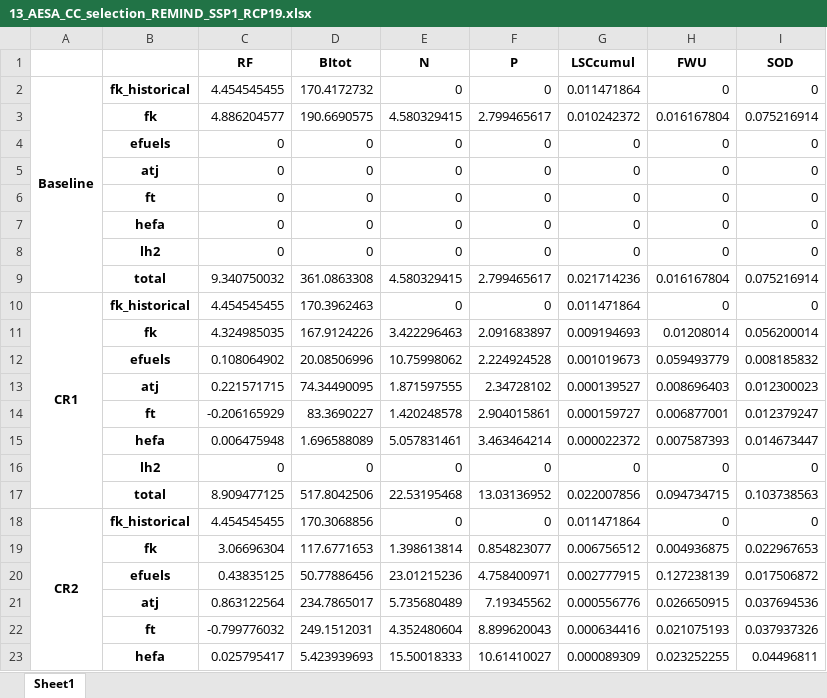
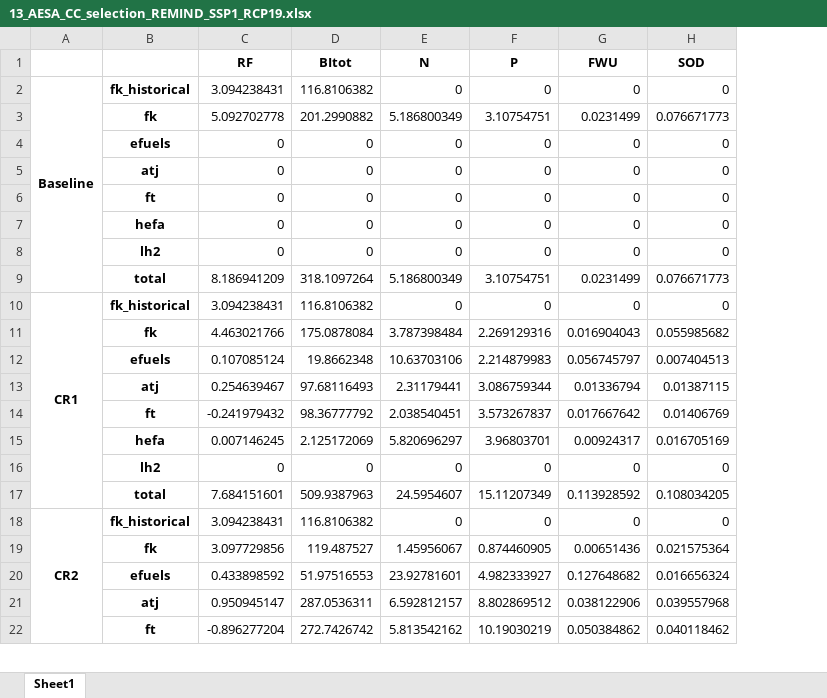
Before and after one commit to BastienPais/Current_aviation_roadmaps_are_not_within_planetary_boundaries, an Excel workbook: 13_AESA_CC_selection_REMIND_SSP1_RCP19.xlsx, sheet Sheet1, drawn as a sheet; only a part is shown; values as stored, in another font and other column widths than the file's, no borders; removed rows and columns are numbered as before the commit, all else as after; the diff covers the shown part only; the diff names each change by its address in the sheet, - before the commit and + after, or states it on an @@ line.

```diff
--- a/13_AESA_CC_selection_REMIND_SSP1_RCP19.xlsx (sheet Sheet1)
+++ b/13_AESA_CC_selection_REMIND_SSP1_RCP19.xlsx (sheet Sheet1)
-column G (LSCcumul), row 2: 0.011471864; rows 4-8: all 0; row 10: 0.011471864; row 16: 0; row 18: 0.011471864
-C2 (RF): 4.454545455
+C2 (RF): 3.094238431
-D2 (BItot): 170.4172732
+D2 (BItot): 116.8106382
-row 3:  | fk | 4.886204577 | 190.6690575 | 4.580329415 | 2.799465617 | 0.010242372 | 0.016167804 | 0.075216914
+row 3:  | fk | 5.092702778 | 201.2990882 | 5.186800349 | 3.10754751 | 0.0231499 | 0.076671773
-row 9:  | total | 9.340750032 | 361.0863308 | 4.580329415 | 2.799465617 | 0.021714236 | 0.016167804 | 0.075216914
+row 9:  | total | 8.186941209 | 318.1097264 | 5.186800349 | 3.10754751 | 0.0231499 | 0.076671773
-C10 (RF): 4.454545455
+C10 (RF): 3.094238431
-D10 (BItot): 170.3962463
+D10 (BItot): 116.8106382
-row 11:  | fk | 4.324985035 | 167.9124226 | 3.422296463 | 2.091683897 | 0.009194693 | 0.01208014 | 0.056200014
-row 12:  | efuels | 0.108064902 | 20.08506996 | 10.75998062 | 2.224924528 | 0.001019673 | 0.059493779 | 0.008185832
-row 13:  | atj | 0.221571715 | 74.34490095 | 1.871597555 | 2.34728102 | 0.000139527 | 0.008696403 | 0.012300023
-row 14:  | ft | -0.206165929 | 83.3690227 | 1.420248578 | 2.904015861 | 0.000159727 | 0.006877001 | 0.012379247
-row 15:  | hefa | 0.006475948 | 1.696588089 | 5.057831461 | 3.463464214 | 0.000022372 | 0.007587393 | 0.014673447
+row 11:  | fk | 4.463021766 | 175.0878084 | 3.787398484 | 2.269129316 | 0.016904043 | 0.055985682
+row 12:  | efuels | 0.107085124 | 19.8662348 | 10.63703106 | 2.214879983 | 0.056745797 | 0.007404513
+row 13:  | atj | 0.254639467 | 97.68116493 | 2.31179441 | 3.086759344 | 0.01336794 | 0.01387115
+row 14:  | ft | -0.241979432 | 98.36777792 | 2.038540451 | 3.573267837 | 0.017667642 | 0.01406769
+row 15:  | hefa | 0.007146245 | 2.125172069 | 5.820696297 | 3.96803701 | 0.00924317 | 0.016705169
-row 17:  | total | 8.909477125 | 517.8042506 | 22.53195468 | 13.03136952 | 0.022007856 | 0.094734715 | 0.103738563
+row 17:  | total | 7.684151601 | 509.9387963 | 24.5954607 | 15.11207349 | 0.113928592 | 0.108034205
-C18 (RF): 4.454545455
+C18 (RF): 3.094238431
-D18 (BItot): 170.3068856
+D18 (BItot): 116.8106382
-row 19:  | fk | 3.06696304 | 117.6771653 | 1.398613814 | 0.854823077 | 0.006756512 | 0.004936875 | 0.022967653
-row 20:  | efuels | 0.43835125 | 50.77886456 | 23.01215236 | 4.758400971 | 0.002777915 | 0.127238139 | 0.017506872
-row 21:  | atj | 0.863122564 | 234.7865017 | 5.735680489 | 7.19345562 | 0.000556776 | 0.026650915 | 0.037694536
-row 22:  | ft | -0.799776032 | 249.1512031 | 4.352480604 | 8.899620043 | 0.000634416 | 0.021075193 | 0.037937326
-row 23:  | hefa | 0.025795417 | 5.423939693 | 15.50018333 | 10.61410027 | 0.000089309 | 0.023252255 | 0.04496811
+row 19:  | fk | 3.097729856 | 119.487527 | 1.45956067 | 0.874460905 | 0.00651436 | 0.021575364
+row 20:  | efuels | 0.433898592 | 51.97516553 | 23.92781601 | 4.982333927 | 0.127648682 | 0.016656324
+row 21:  | atj | 0.950945147 | 287.0536311 | 6.592812157 | 8.802869512 | 0.038122906 | 0.039557968
+row 22:  | ft | -0.896277204 | 272.7426742 | 5.813542162 | 10.19030219 | 0.050384862 | 0.040118462
```
Also changed, not shown: 30 added rows, 29 removed rows and 14 edited cells elsewhere in this sheet, 10_AESA_PB_selection_IMAGE_SSP2_RCP26.xlsx, 17_AESA_CC_selection_REMIND_SSP2_NPi.xlsx, 6 other files.
